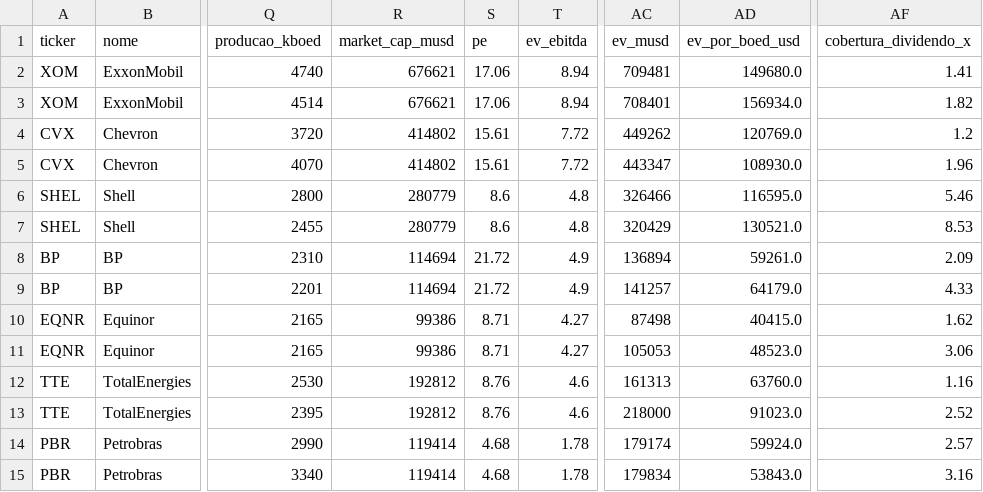
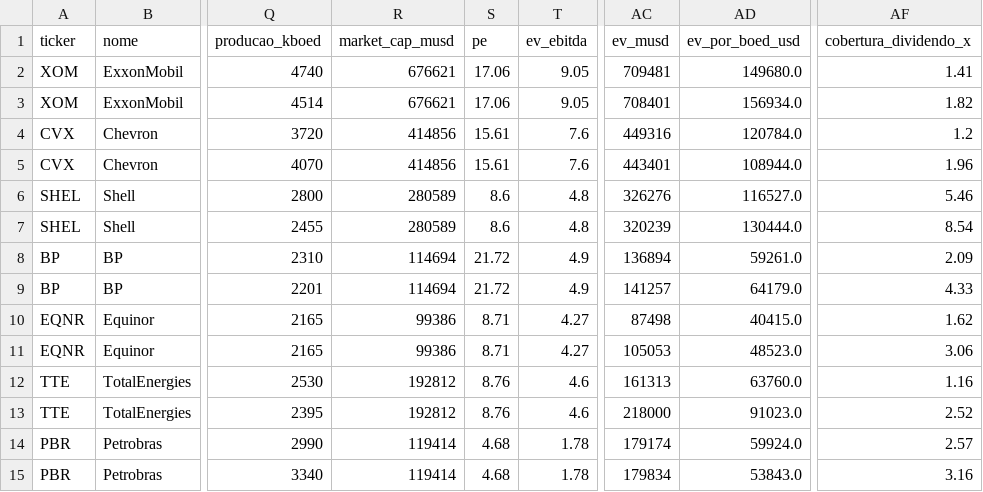
Before and after one commit to jmagomez/oil-gas-financial-dashboard, a CSV file: indicadores_oleo_gas.csv, drawn as a sheet; only a part is shown, gaps mark what is left out; the diff names each change by its address in the sheet, - before the commit and + after, or states it on an @@ line.

```diff
--- a/indicadores_oleo_gas.csv
+++ b/indicadores_oleo_gas.csv
-T2:T3 (ev_ebitda): 8.94
+T2:T3 (ev_ebitda): 9.05
-R4:R5 (market_cap_musd): 414802
+R4:R5 (market_cap_musd): 414856
-T4:T5 (ev_ebitda): 7.72
+T4:T5 (ev_ebitda): 7.6
-AC4 (ev_musd): 449262
+AC4 (ev_musd): 449316
-AD4 (ev_por_boed_usd): 120769.0
+AD4 (ev_por_boed_usd): 120784.0
-AC5 (ev_musd): 443347
+AC5 (ev_musd): 443401
-AD5 (ev_por_boed_usd): 108930.0
+AD5 (ev_por_boed_usd): 108944.0
-R6:R7 (market_cap_musd): 280779
+R6:R7 (market_cap_musd): 280589
-AC6 (ev_musd): 326466
+AC6 (ev_musd): 326276
-AD6 (ev_por_boed_usd): 116595.0
+AD6 (ev_por_boed_usd): 116527.0
-AC7 (ev_musd): 320429
+AC7 (ev_musd): 320239
-AD7 (ev_por_boed_usd): 130521.0
+AD7 (ev_por_boed_usd): 130444.0
-AF7 (cobertura_dividendo_x): 8.53
+AF7 (cobertura_dividendo_x): 8.54
```
Also changed, not shown: 3 other files.
